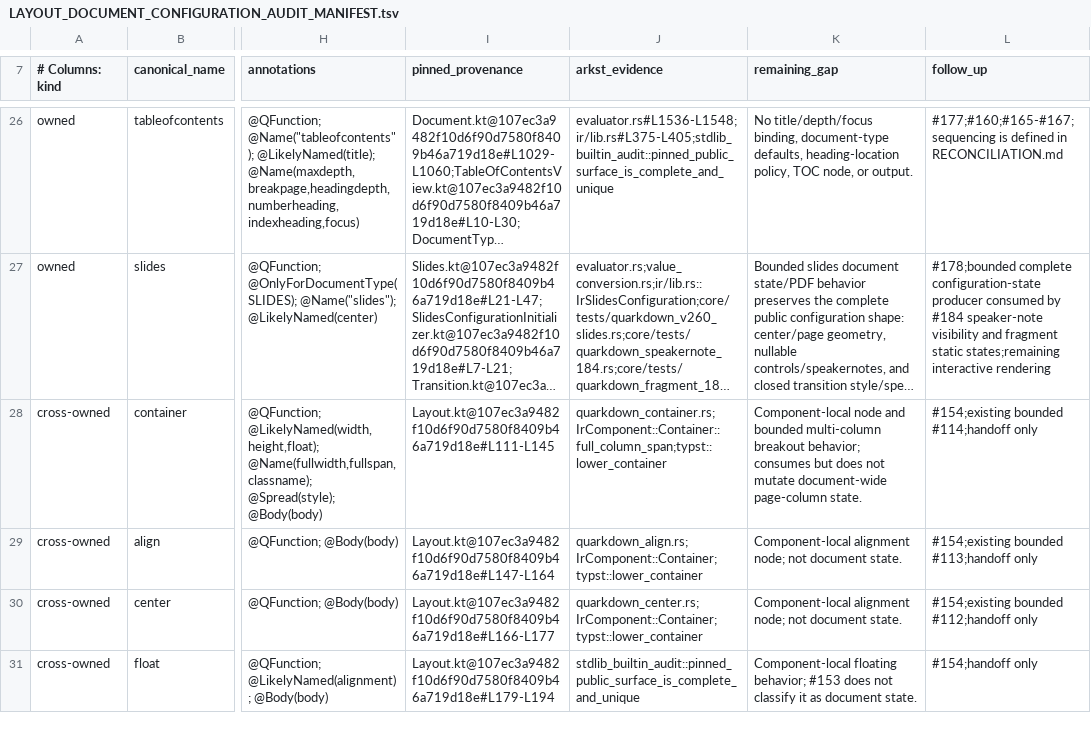
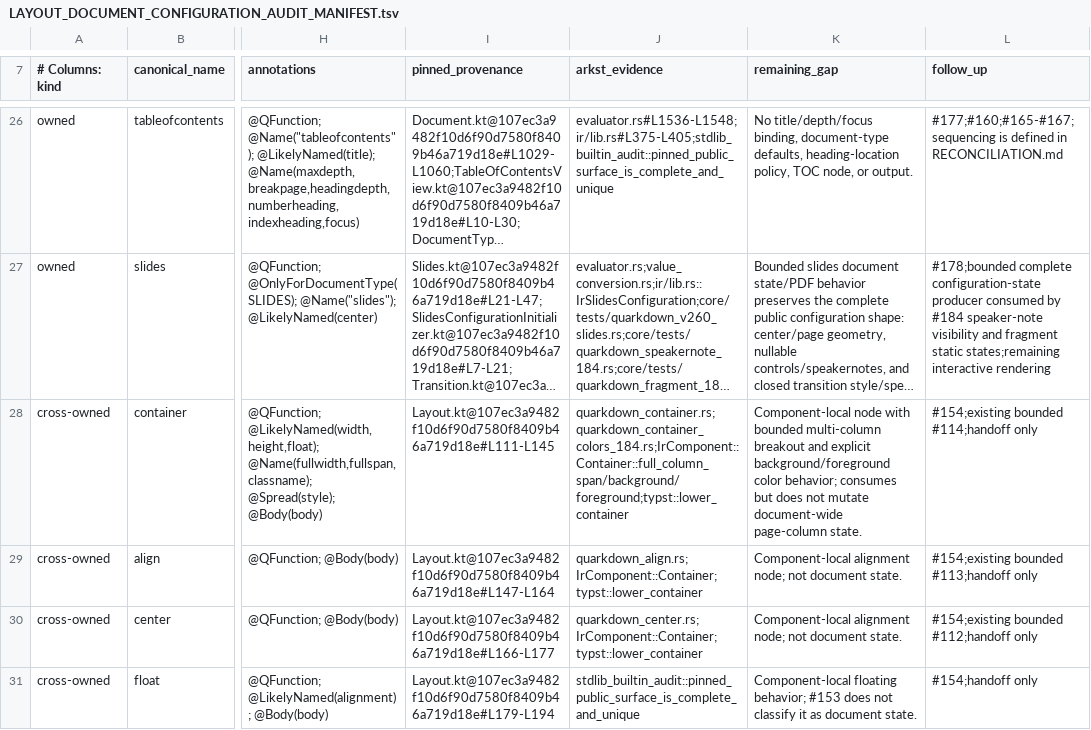
Before and after one commit to luceat-lux-vestra/arkst, a TSV file: docs/compatibility/quarkdown/LAYOUT_DOCUMENT_CONFIGURATION_AUDIT_MANIFEST.tsv, drawn as a sheet; only a part is shown, gaps mark what is left out; long unchanged cells end in …; the diff names each change by its address in the sheet, - before the commit and + after, or states it on an @@ line.

```diff
--- a/docs/compatibility/quarkdown/LAYOUT_DOCUMENT_CONFIGURATION_AUDIT_MANIFEST.tsv
+++ b/docs/compatibility/quarkdown/LAYOUT_DOCUMENT_CONFIGURATION_AUDIT_MANIFEST.tsv
-J28 (arkst_evidence): quarkdown_container.rs;IrComponent::Container::full_column_span;typst::lower_container
+J28 (arkst_evidence): quarkdown_container.rs;quarkdown_container_colors_184.rs;IrComponent::Container::full_column_span/background/foreground;typst::lower_container
-K28 (remaining_gap): Component-local node and bounded multi-column breakout behavior; consumes…
+K28 (remaining_gap): Component-local node with bounded multi-column breakout and explicit background/foreground color behavior; consumes…
```
Also changed, not shown: docs/compatibility/quarkdown/CONTENT_MEDIA_MARKDOWN_EXTENSIONS_AUDIT_MANIFEST.tsv, 11 other files.
